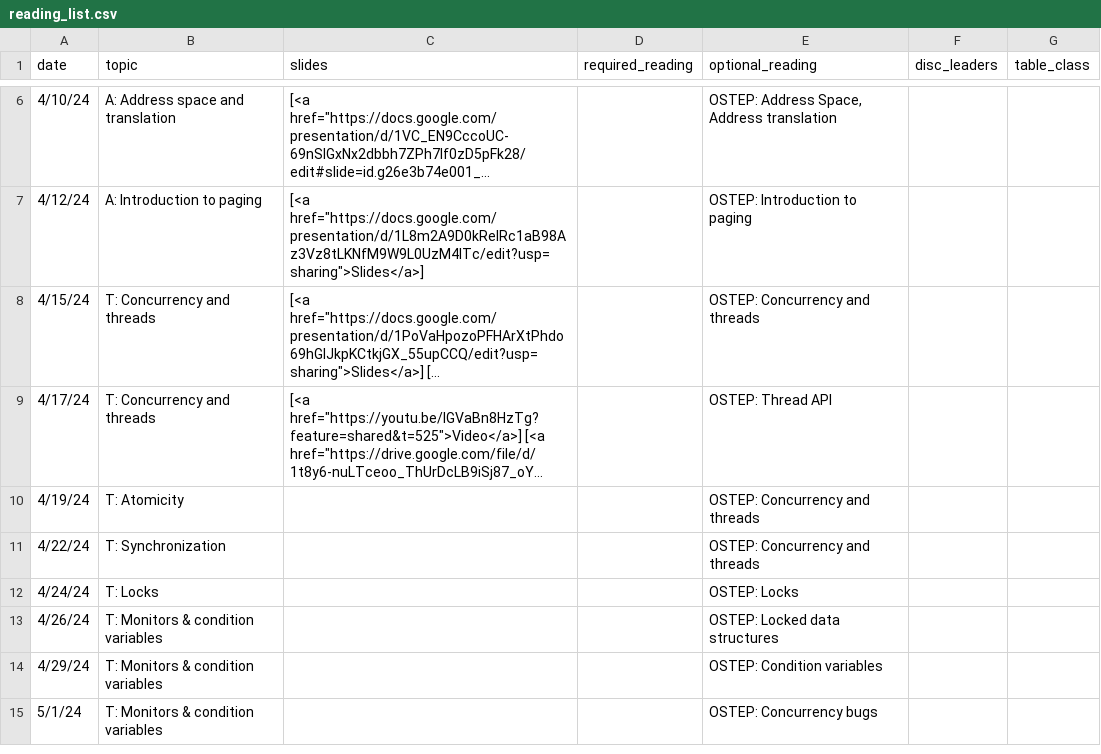
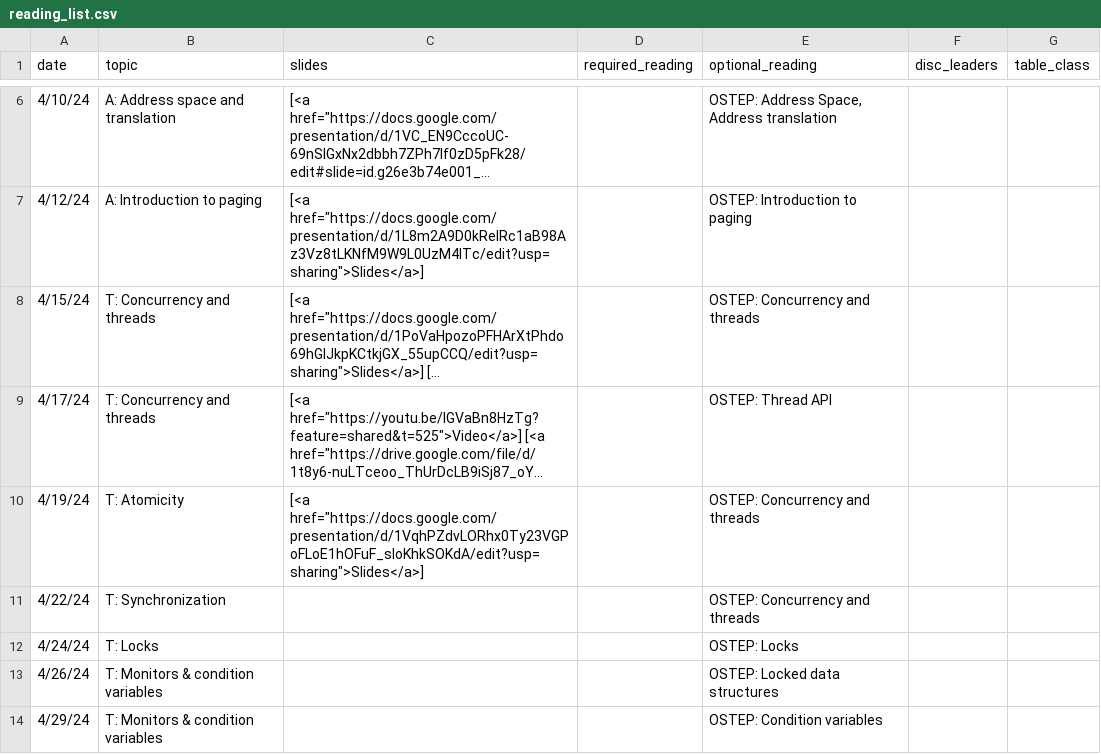
Before and after one commit to kingst/kingst-ucdavis, a CSV file: classes/s24-ecs150/reading_list.csv, drawn as a sheet; only a part is shown, gaps mark what is left out; the shorter side is filled out with more unchanged rows; long unchanged cells end in …; the diff names each change by its address in the sheet, - before the commit and + after, or states it on an @@ line.

Commit message:
Bump reading list

```diff
--- a/classes/s24-ecs150/reading_list.csv
+++ b/classes/s24-ecs150/reading_list.csv
-C10 (slides): (empty)
+C10 (slides): [<a href="https://docs.google.com/presentation/d/1VqhPZdvLORhx0Ty23VGPoFLoE1hOFuF_sIoKhkSOKdA/edit?usp=sharing">Slides</a>]
```
